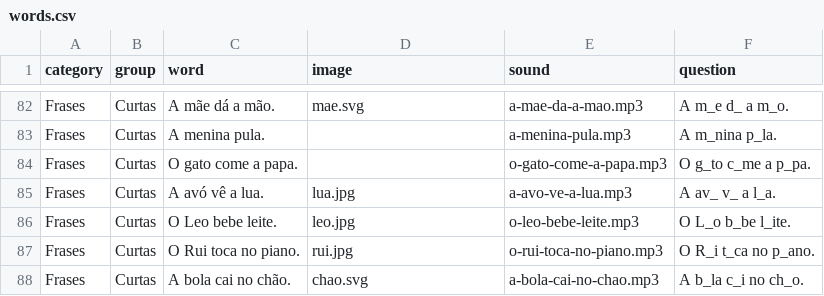
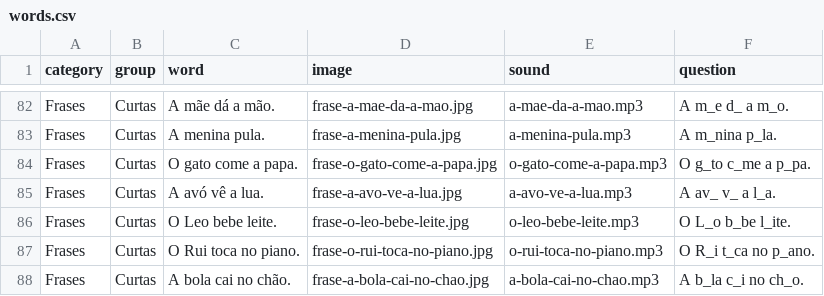
Before and after one commit to chrismcnally/ditongos, a CSV file: data/words.csv, drawn as a sheet; only a part is shown, gaps mark what is left out; the diff covers the shown part only; the diff names each change by its address in the sheet, - before the commit and + after, or states it on an @@ line.

Commit message:
images for phrases too

```diff
--- a/data/words.csv
+++ b/data/words.csv
-D82 (image): mae.svg
+D82 (image): frase-a-mae-da-a-mao.jpg
-D83 (image): (empty)
+D83 (image): frase-a-menina-pula.jpg
-D84 (image): (empty)
+D84 (image): frase-o-gato-come-a-papa.jpg
-D85 (image): lua.jpg
+D85 (image): frase-a-avo-ve-a-lua.jpg
-D86 (image): leo.jpg
+D86 (image): frase-o-leo-bebe-leite.jpg
-D87 (image): rui.jpg
+D87 (image): frase-o-rui-toca-no-piano.jpg
-D88 (image): chao.svg
+D88 (image): frase-a-bola-cai-no-chao.jpg
```
Also changed, not shown: 23 edited cells elsewhere in this file, 30 other files.
